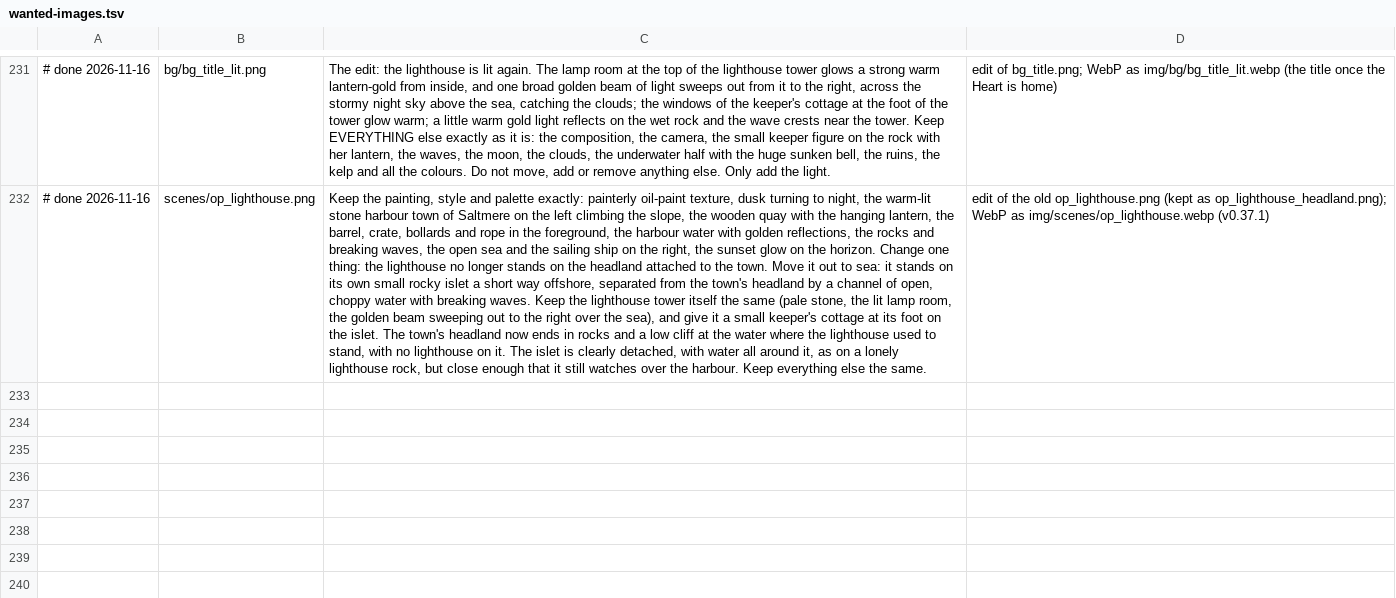
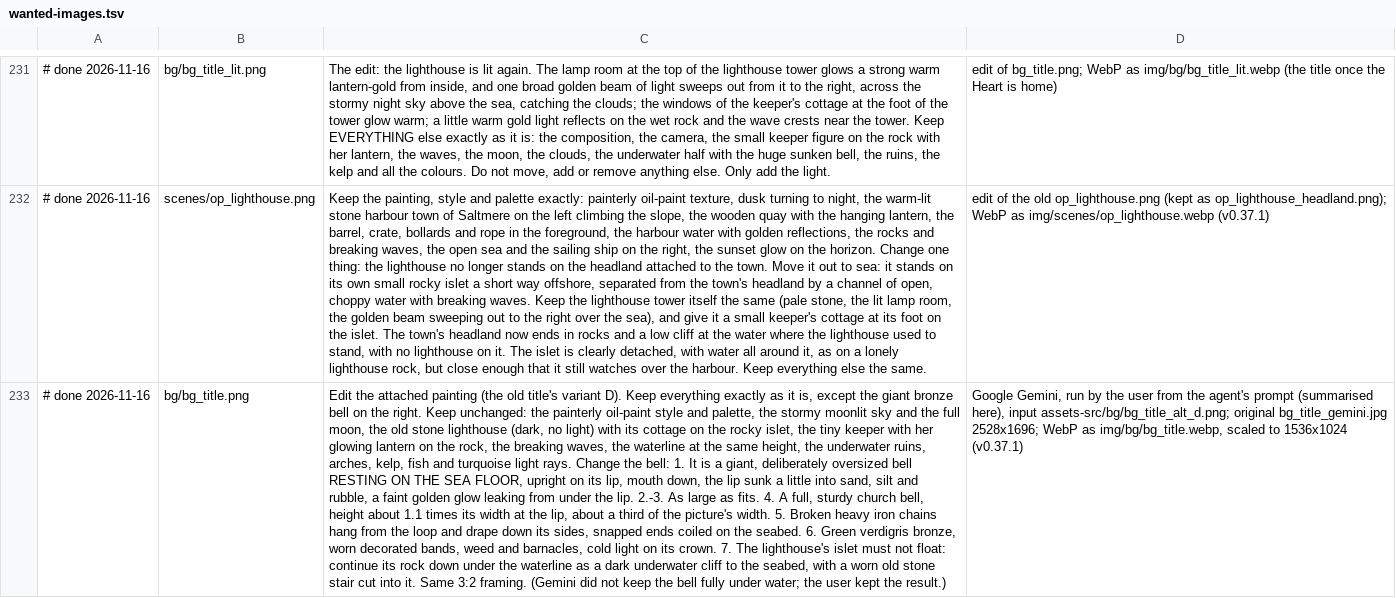
Before and after one commit to andre-larsson/brinelight, a TSV file: assets-src/wanted-images.tsv, drawn as a sheet; only a part is shown, gaps mark what is left out; the diff covers the shown part only; the diff names each change by its address in the sheet, - before the commit and + after, or states it on an @@ line.

Commit message:
v0.37.1: a new title picture (the user's Gemini picture: the lighthouse on its rock, the stair down the rock under the sea, the great bell on the seabed with broken chains), and lit, a Codex edit with two opposite beams; credits and README name Gemini for it; the day's candidates noted in GAME_NOTES

```diff
--- a/assets-src/wanted-images.tsv
+++ b/assets-src/wanted-images.tsv
+row 233: # done 2026-11-16 | bg/bg_title.png | Edit the attached painting (the old title's variant D). Keep everything exactly as it is, except the giant bronze bell on the right. Keep unchanged: the painterly oil-paint style and palette, the stormy moonlit sky and the full moon, the old stone lighthouse (dark, no light) with its cottage on the rocky islet, the tiny keeper with her glowing lantern on the rock, the breaking waves, the waterline at the same height, the underwater ruins, arches, kelp, fish and turquoise light rays. Change the bell: 1. It is a giant, deliberately oversized bell RESTING ON THE SEA FLOOR, upright on its lip, mouth down, the lip sunk a little into sand, silt and rubble, a faint golden glow leaking from under the lip. 2.-3. As large as fits. 4. A full, sturdy church bell, height about 1.1 times its width at the lip, about a third of the picture's width. 5. Broken heavy iron chains hang from the loop and drape down its sides, snapped ends coiled on the seabed. 6. Green verdigris bronze, worn decorated bands, weed and barnacles, cold light on its crown. 7. The lighthouse's islet must not float: continue its rock down under the waterline as a dark underwater cliff to the seabed, with a worn old stone stair cut into it. Same 3:2 framing. (Gemini did not keep the bell fully under water; the user kept the result.) | Google Gemini, run by the user from the agent's prompt (summarised here), input assets-src/bg/bg_title_alt_d.png; original bg_title_gemini.jpg 2528x1696; WebP as img/bg/bg_title.webp, scaled to 1536x1024 (v0.37.1)
```
Also changed, not shown: 1 added row elsewhere in this file, 7 other files.
